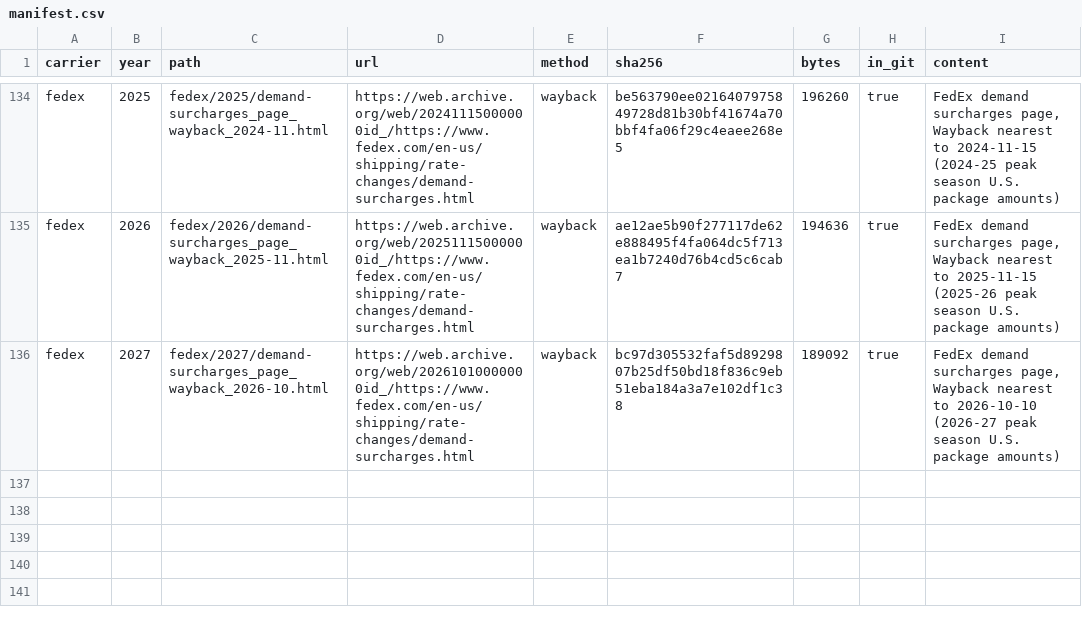
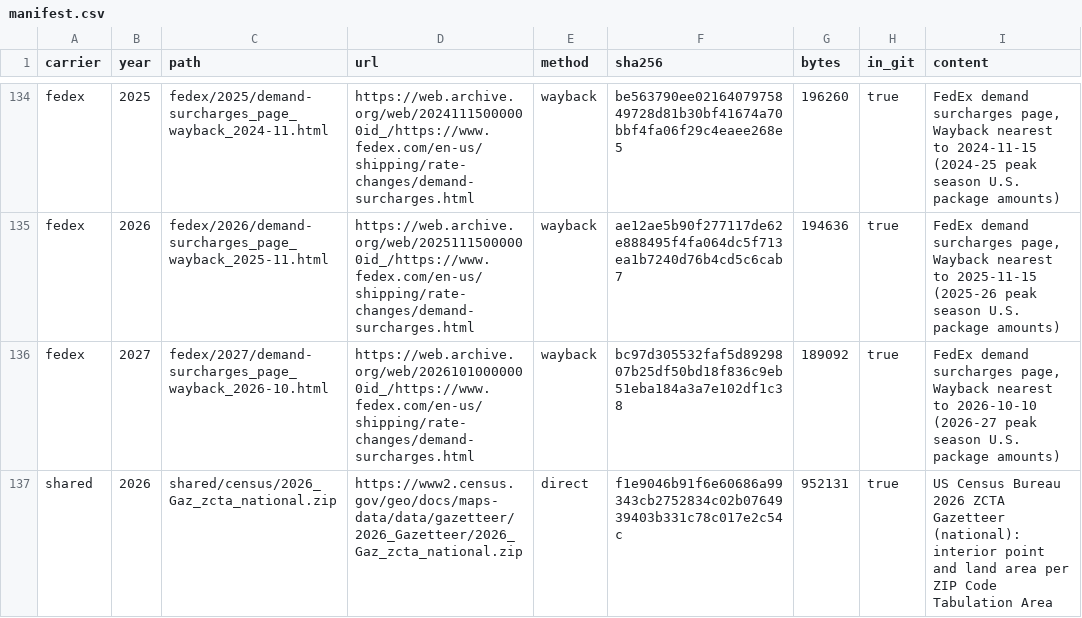
Before and after one commit to aivuk/parcel-rates, a CSV file: data/raw/manifest.csv, drawn as a sheet; only a part is shown, gaps mark what is left out; the diff names each change by its address in the sheet, - before the commit and + after, or states it on an @@ line.

Commit message:
feat(data): USPS zone charts per origin ZIP3 and Census ZIP points (#9)
data/collect/usps_zones.py lists every ZIP3 from a seed chart and fetches the
USPS Domestic Zone Chart for each origin from postcalc, politely and resumably,
into a compact table (one zone digit per destination ZIP3). data/collect/
zip_points.py finds the latest Census ZCTA Gazetteer by rule and writes a point
per ZIP area plus land-area-weighted ZIP3 centres.

```diff
--- a/data/raw/manifest.csv
+++ b/data/raw/manifest.csv
+row 137: shared | 2026 | shared/census/2026_Gaz_zcta_national.zip | https://www2.census.gov/geo/docs/maps-data/data/gazetteer/2026_Gazetteer/2026_Gaz_zcta_national.zip | direct | f1e9046b91f6e60686a99343cb2752834c02b0764939403b331c78c017e2c54c | 952131 | true | US Census Bureau 2026 ZCTA Gazetteer (national): interior point and land area per ZIP Code Tabulation Area
```
Also changed, not shown: 5 other files.
